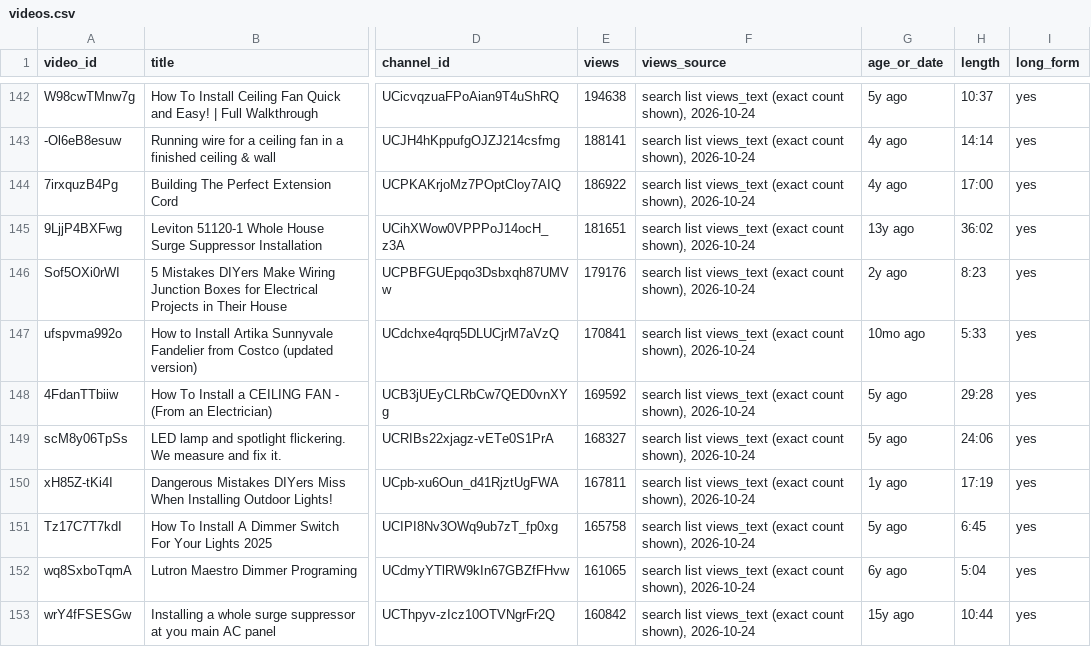
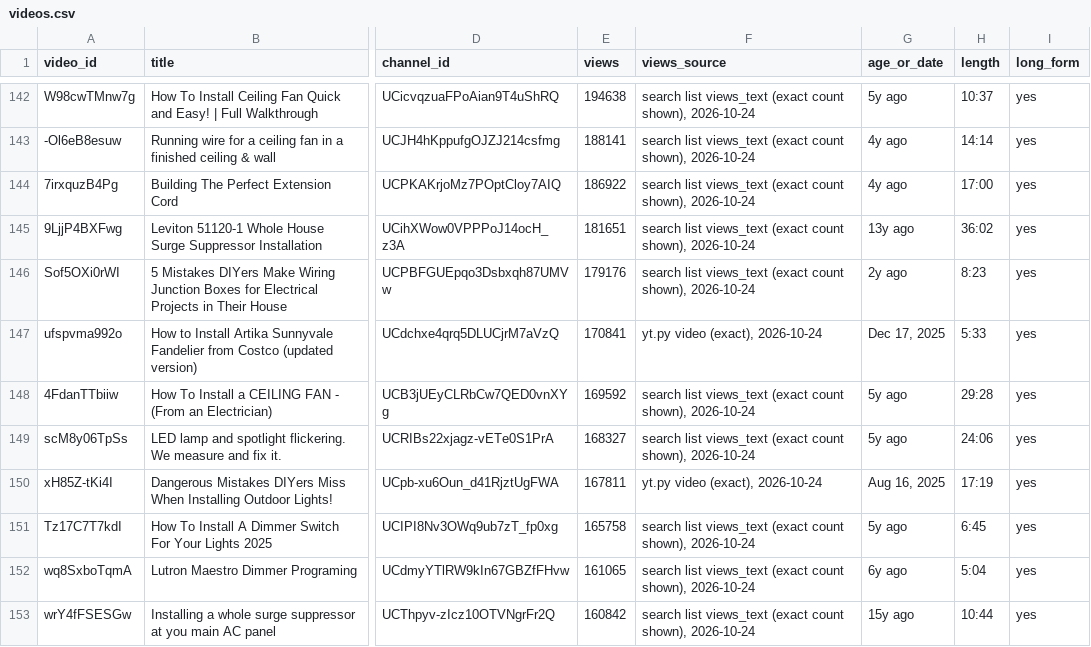
Before and after one commit to KPMYT/niche-research, a CSV file: studies/electrical/data/sweep/cords/videos.csv, drawn as a sheet; only a part is shown, gaps mark what is left out; the diff covers the shown part only; the diff names each change by its address in the sheet, - before the commit and + after, or states it on an @@ line.

```diff
--- a/studies/electrical/data/sweep/cords/videos.csv
+++ b/studies/electrical/data/sweep/cords/videos.csv
-F147 (views_source): search list views_text (exact count shown), 2026-10-24
+F147 (views_source): yt.py video (exact), 2026-10-24
-G147 (age_or_date): 10mo ago
+G147 (age_or_date): Dec 17, 2025
-F150 (views_source): search list views_text (exact count shown), 2026-10-24
+F150 (views_source): yt.py video (exact), 2026-10-24
-G150 (age_or_date): 1y ago
+G150 (age_or_date): Aug 16, 2025
```
Also changed, not shown: 1 added row, 1 removed row and 87 edited cells elsewhere in this file.
